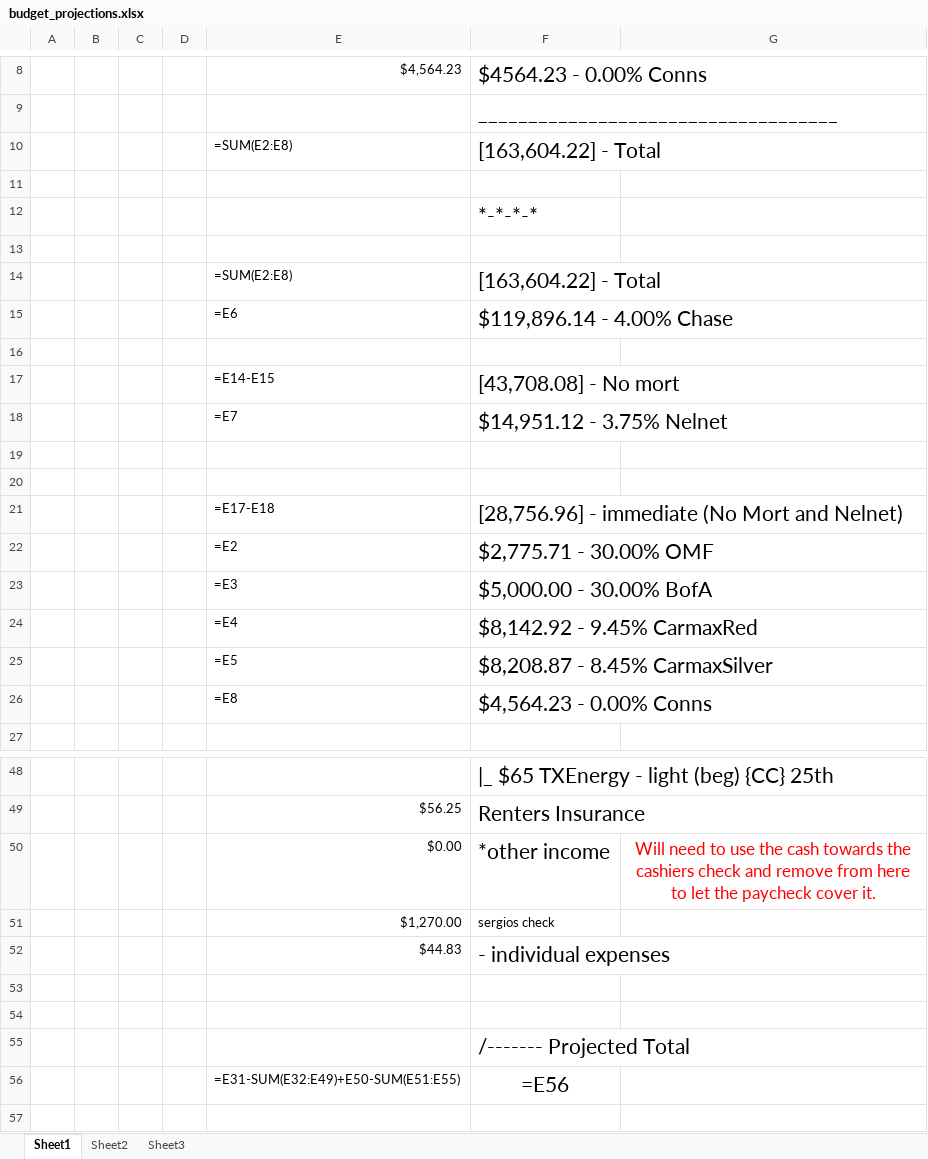
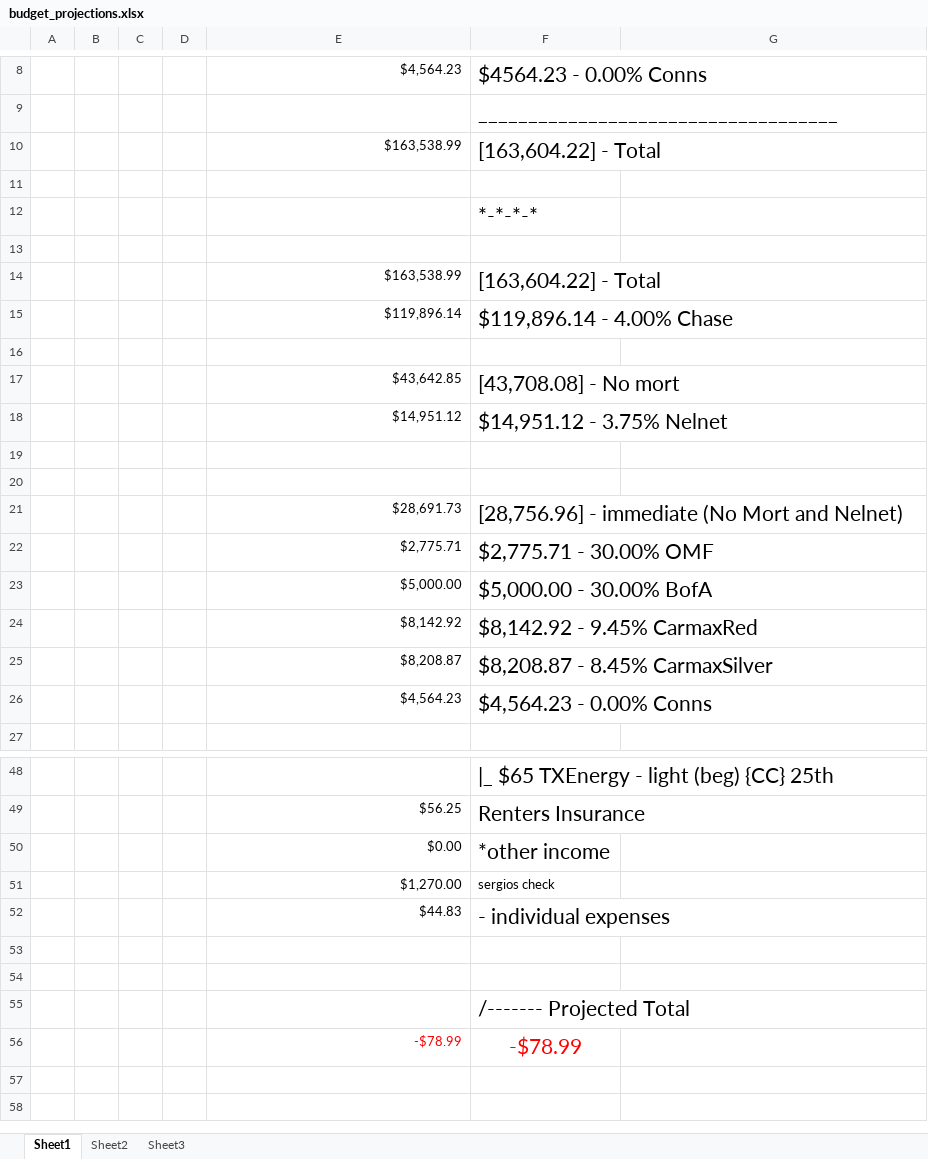
Before and after one commit to jag915qb/breakfastatnoon, an Excel workbook: budget_projections.xlsx, sheet Sheet1, drawn as a sheet; only a part is shown, gaps mark what is left out; the shorter side is filled out with more unchanged rows; values as stored, in another font and other column widths than the file's, no borders; formulas without a stored value are shown as written; removed rows and columns are numbered as before the commit, all else as after; the diff names each change by its address in the sheet, - before the commit and + after, or states it on an @@ line.

Commit message:
budget update

```diff
--- a/budget_projections.xlsx (sheet Sheet1)
+++ b/budget_projections.xlsx (sheet Sheet1)
-E10: =SUM(E2:E8)
+E10: $163,538.99
-E14: =SUM(E2:E8)
+E14: $163,538.99
-E15: =E6
+E15: $119,896.14
-E17: =E14-E15
+E17: $43,642.85
-E18: =E7
+E18: $14,951.12
-E21: =E17-E18
+E21: $28,691.73
-E22: =E2
+E22: $2,775.71
-E23: =E3
+E23: $5,000.00
-E24: =E4
+E24: $8,142.92
-E25: =E5
+E25: $8,208.87
-E26: =E8
+E26: $4,564.23
-G50: Will need to use the cash towards the cashiers check and remove from here to let the paycheck cover it.
+G50: (empty)
-row 56:  |  |  |  | =E31-SUM(E32:E49)+E50-SUM(E51:E55) | =E56
+row 56:  |  |  |  | -$78.99 | -$78.99
```
